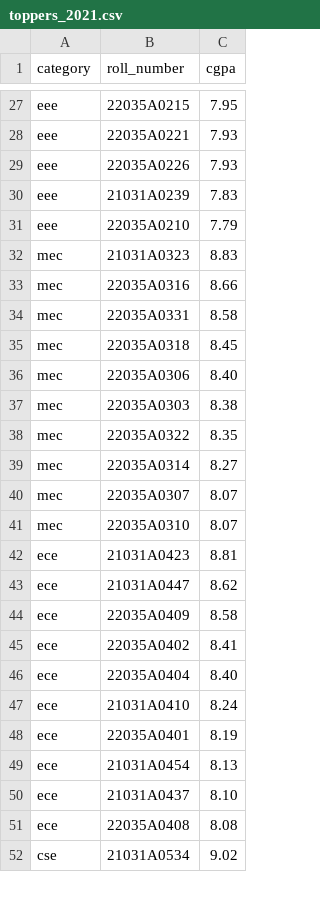
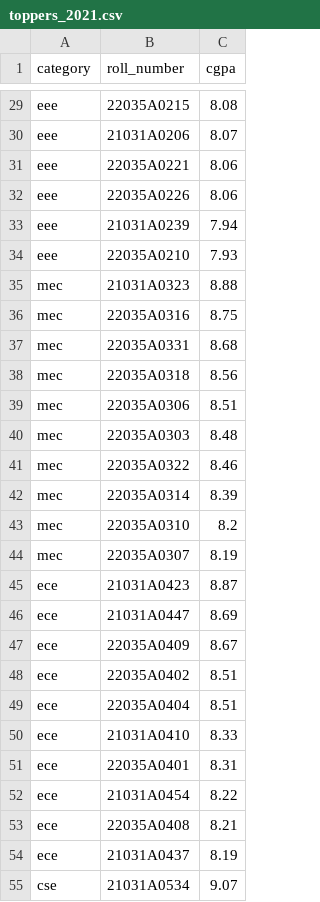
Before and after one commit to rsrsp21/StudentResultPortal-1, a CSV file: data/toppers_2021.csv, drawn as a sheet; only a part is shown, gaps mark what is left out; removed rows and columns are numbered as before the commit, all else as after; the diff covers the shown part only; the diff names each change by its address in the sheet, - before the commit and + after, or states it on an @@ line.

```diff
--- a/data/toppers_2021.csv
+++ b/data/toppers_2021.csv
-C29 (cgpa): 7.95
+C29 (cgpa): 8.08
+row 30: eee | 21031A0206 | 8.07
-C31:C32 (cgpa): 7.93
+C31:C32 (cgpa): 8.06
-C33 (cgpa): 7.83
+C33 (cgpa): 7.94
-C34 (cgpa): 7.79
+C34 (cgpa): 7.93
-C35 (cgpa): 8.83
+C35 (cgpa): 8.88
-C36 (cgpa): 8.66
+C36 (cgpa): 8.75
-C37 (cgpa): 8.58
+C37 (cgpa): 8.68
-C38 (cgpa): 8.45
+C38 (cgpa): 8.56
-C39 (cgpa): 8.40
+C39 (cgpa): 8.51
-C40 (cgpa): 8.38
+C40 (cgpa): 8.48
-C41 (cgpa): 8.35
+C41 (cgpa): 8.46
-C42 (cgpa): 8.27
+C42 (cgpa): 8.39
-B43 (roll_number): 22035A0307
+B43 (roll_number): 22035A0310
-C43 (cgpa): 8.07
+C43 (cgpa): 8.2
-B44 (roll_number): 22035A0310
+B44 (roll_number): 22035A0307
-C44 (cgpa): 8.07
+C44 (cgpa): 8.19
-C45 (cgpa): 8.81
+C45 (cgpa): 8.87
-C46 (cgpa): 8.62
+C46 (cgpa): 8.69
-C47 (cgpa): 8.58
+C47 (cgpa): 8.67
-C48 (cgpa): 8.41
+C48 (cgpa): 8.51
-C49 (cgpa): 8.40
+C49 (cgpa): 8.51
-C50 (cgpa): 8.24
+C50 (cgpa): 8.33
-C51 (cgpa): 8.19
+C51 (cgpa): 8.31
-C52 (cgpa): 8.13
+C52 (cgpa): 8.22
-row 50: ece | 21031A0437 | 8.10
-C53 (cgpa): 8.08
+C53 (cgpa): 8.21
+row 54: ece | 21031A0437 | 8.19
-C55 (cgpa): 9.02
+C55 (cgpa): 9.07
```
Also changed, not shown: 4 added rows, 2 removed rows and 32 edited cells elsewhere in this file.
